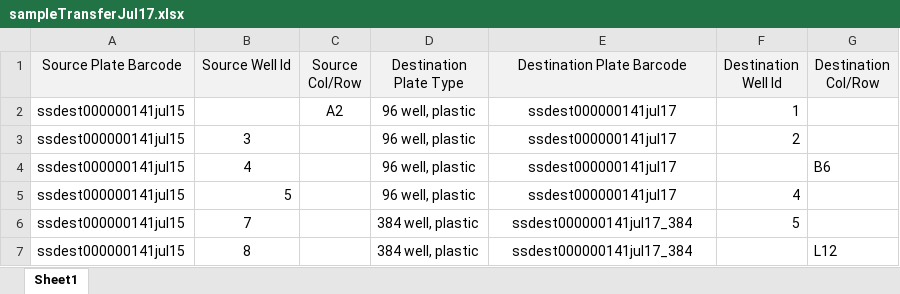
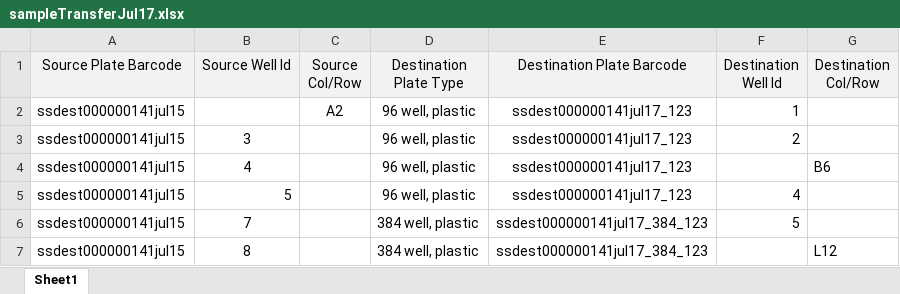
Before and after one commit to twist-jenkins/Sample_Tracker, an Excel workbook: sampledata/sampleTransferJul17.xlsx, sheet Sheet1, drawn as a sheet; values as stored, in another font and other column widths than the file's, no borders; the diff names each change by its address in the sheet, - before the commit and + after, or states it on an @@ line.

```diff
--- a/sampledata/sampleTransferJul17.xlsx (sheet Sheet1)
+++ b/sampledata/sampleTransferJul17.xlsx (sheet Sheet1)
-E2:E5 (Destination Plate Barcode): ssdest000000141jul17
+E2:E5 (Destination Plate Barcode): ssdest000000141jul17_123
-E6:E7 (Destination Plate Barcode): ssdest000000141jul17_384
+E6:E7 (Destination Plate Barcode): ssdest000000141jul17_384_123
```
Also changed, not shown: app/static/sampleTransferSpreadsheet.xlsx, sampledata/sampleTransferNoWellIds.xlsx, 9 other files.
